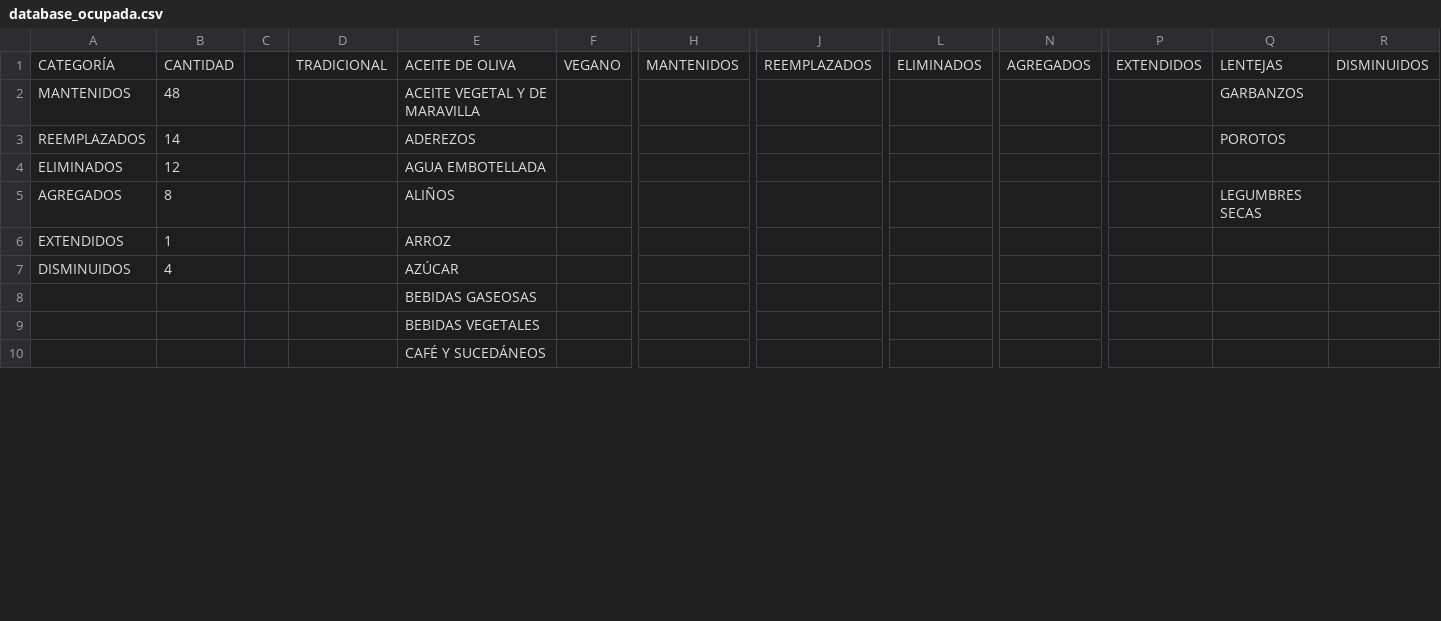
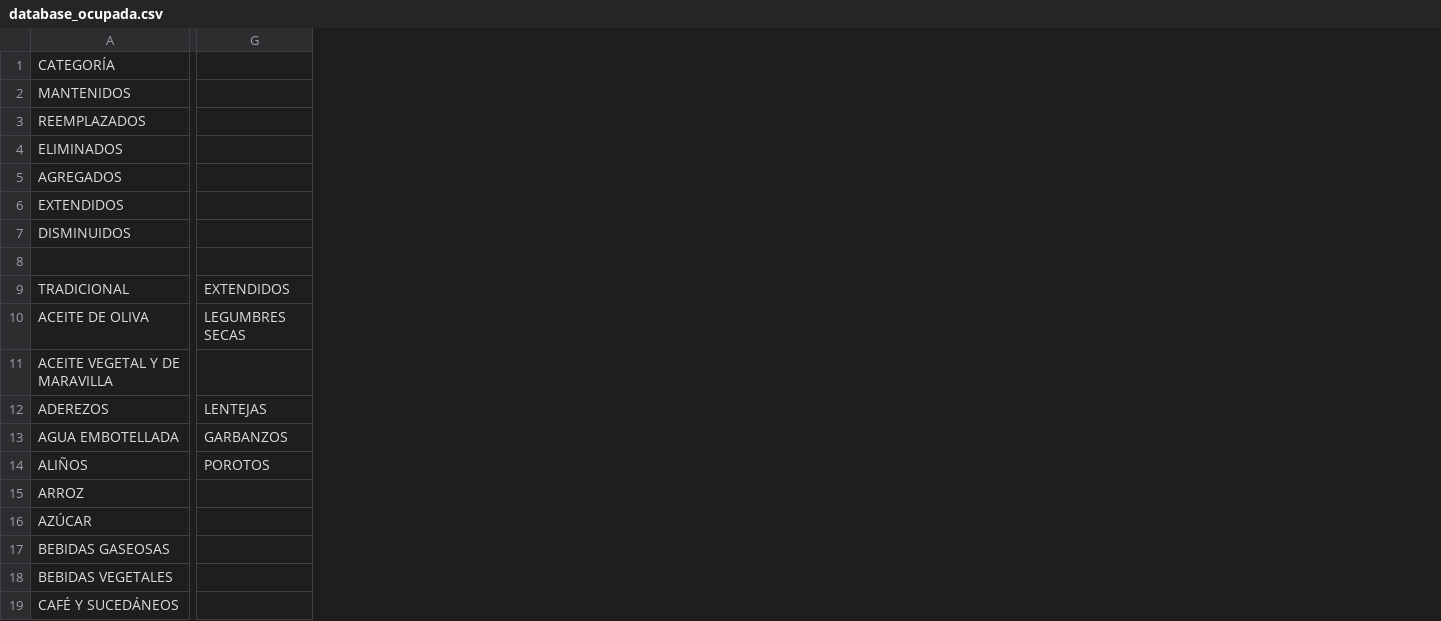
Before and after one commit to franleonb/proyecto-semestral, a CSV file: Entrega_03/Leon_Francine_vis_01/database_ocupada.csv, drawn as a sheet; only a part is shown, gaps mark what is left out; removed rows and columns are numbered as before the commit, all else as after; rows hold the shown columns only; the diff names each change by its address in the sheet, - before the commit and + after, or states it on an @@ line.

Commit message:
database

```diff
--- a/Entrega_03/Leon_Francine_vis_01/database_ocupada.csv
+++ b/Entrega_03/Leon_Francine_vis_01/database_ocupada.csv
-column A, rows 1-7: CATEGORÍA | MANTENIDOS | REEMPLAZADOS | ELIMINADOS | AGREGADOS | EXTENDIDOS | DISMINUIDOS
-column B, rows 1-7: CANTIDAD | 48 | 14 | 12 | 8 | 1 | 4
-column C, empty
-column D, row 1: TRADICIONAL
-column F, row 1: VEGANO
-column H, row 1: MANTENIDOS
-column J, row 1: REEMPLAZADOS
-column L, row 1: ELIMINADOS
-column N, row 1: AGREGADOS
-column P, row 1: EXTENDIDOS
-column R, row 1: DISMINUIDOS
+row 1: CATEGORÍA
+row 2: MANTENIDOS
+row 3: REEMPLAZADOS
+row 4: ELIMINADOS
+row 5: AGREGADOS
+row 6: EXTENDIDOS
+row 7: DISMINUIDOS
+row 8: (empty)
+row 9: TRADICIONAL | EXTENDIDOS
-G10: LENTEJAS
+G10: LEGUMBRES SECAS
-G11: GARBANZOS
+G11: (empty)
-G12: POROTOS
+G12: LENTEJAS
-G13: (empty)
+G13: GARBANZOS
-G14: LEGUMBRES SECAS
+G14: POROTOS
```
Also changed, not shown: 3 other files.
